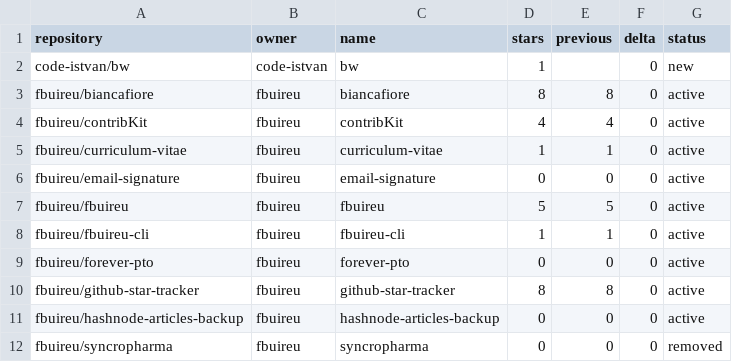
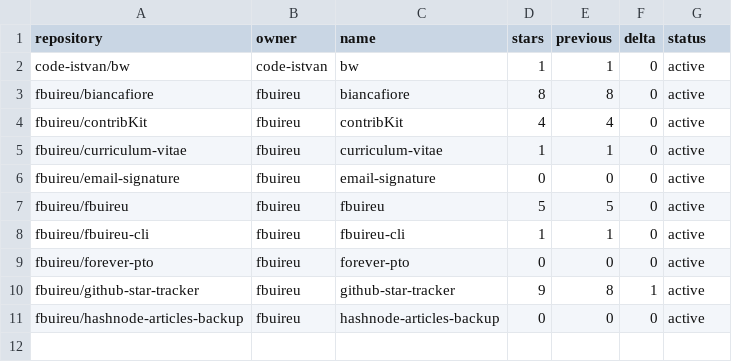
Before and after one commit to fbuireu/fbuireu, a CSV file: stars-data.csv, drawn as a sheet.

```diff
--- a/stars-data.csv
+++ b/stars-data.csv
@@ -1,3 +1,3 @@
 repository,owner,name,stars,previous,delta,status
-code-istvan/bw,code-istvan,bw,1,,0,new
+code-istvan/bw,code-istvan,bw,1,1,0,active
 fbuireu/biancafiore,fbuireu,biancafiore,8,8,0,active
@@ -9,4 +9,3 @@ fbuireu/fbuireu-cli,fbuireu,fbuireu-cli,1,1,0,active
 fbuireu/forever-pto,fbuireu,forever-pto,0,0,0,active
-fbuireu/github-star-tracker,fbuireu,github-star-tracker,8,8,0,active
+fbuireu/github-star-tracker,fbuireu,github-star-tracker,9,8,1,active
 fbuireu/hashnode-articles-backup,fbuireu,hashnode-articles-backup,0,0,0,active
-fbuireu/syncropharma,fbuireu,syncropharma,0,0,0,removed
```
Also changed, not shown: 12 other files.
